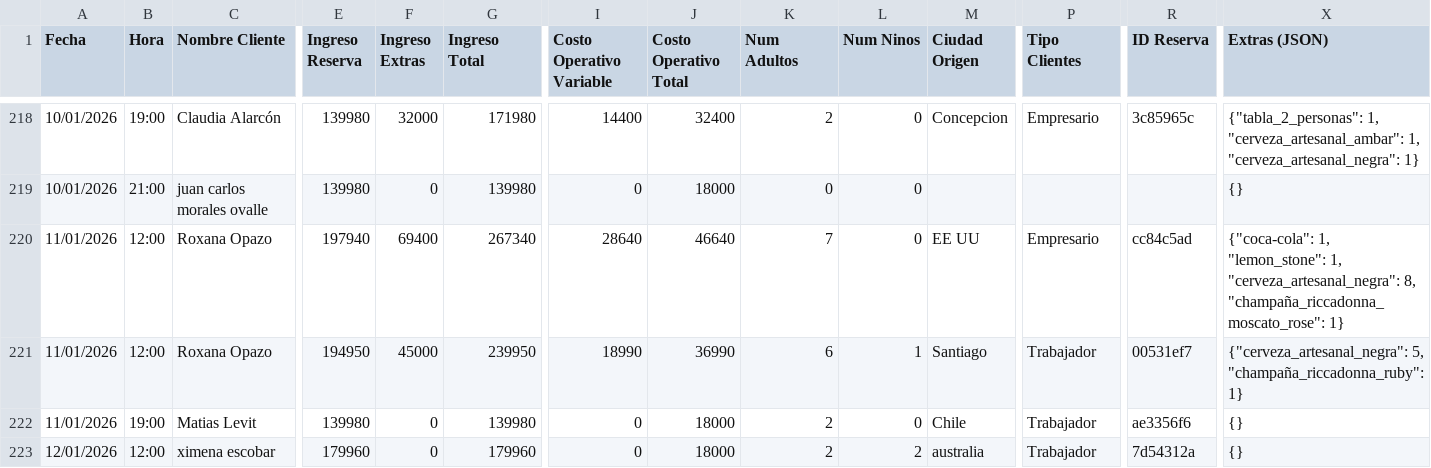
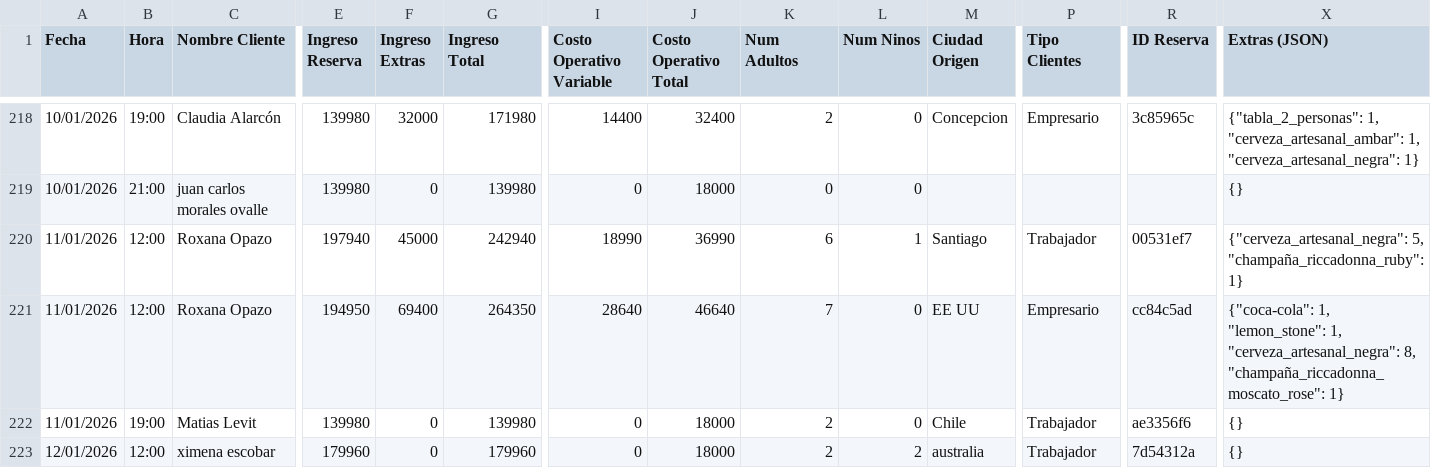
Before and after one commit to hotboat123/hotboat-automations, a CSV file: outputs/reservas_extras_20250101_20260302.csv, drawn as a sheet; only a part is shown, gaps mark what is left out; the diff names each change by its address in the sheet, - before the commit and + after, or states it on an @@ line.

```diff
--- a/outputs/reservas_extras_20250101_20260302.csv
+++ b/outputs/reservas_extras_20250101_20260302.csv
-F220 (Ingreso Extras): 69400
+F220 (Ingreso Extras): 45000
-G220 (Ingreso Total): 267340
+G220 (Ingreso Total): 242940
-I220 (Costo Operativo Variable): 28640
+I220 (Costo Operativo Variable): 18990
-J220 (Costo Operativo Total): 46640
+J220 (Costo Operativo Total): 36990
-K220 (Num Adultos): 7
+K220 (Num Adultos): 6
-L220 (Num Ninos): 0
+L220 (Num Ninos): 1
-M220 (Ciudad Origen): EE UU
+M220 (Ciudad Origen): Santiago
-P220 (Tipo Clientes): Empresario
+P220 (Tipo Clientes): Trabajador
-R220 (ID Reserva): cc84c5ad
+R220 (ID Reserva): 00531ef7
-X220 (Extras (JSON)): {"coca-cola": 1, "lemon_stone": 1, "cerveza_artesanal_negra": 8, "champaña_riccadonna_moscato_rose": 1}
+X220 (Extras (JSON)): {"cerveza_artesanal_negra": 5, "champaña_riccadonna_ruby": 1}
-F221 (Ingreso Extras): 45000
+F221 (Ingreso Extras): 69400
-G221 (Ingreso Total): 239950
+G221 (Ingreso Total): 264350
-I221 (Costo Operativo Variable): 18990
+I221 (Costo Operativo Variable): 28640
-J221 (Costo Operativo Total): 36990
+J221 (Costo Operativo Total): 46640
-K221 (Num Adultos): 6
+K221 (Num Adultos): 7
-L221 (Num Ninos): 1
+L221 (Num Ninos): 0
-M221 (Ciudad Origen): Santiago
+M221 (Ciudad Origen): EE UU
-P221 (Tipo Clientes): Trabajador
+P221 (Tipo Clientes): Empresario
-R221 (ID Reserva): 00531ef7
+R221 (ID Reserva): cc84c5ad
-X221 (Extras (JSON)): {"cerveza_artesanal_negra": 5, "champaña_riccadonna_ruby": 1}
+X221 (Extras (JSON)): {"coca-cola": 1, "lemon_stone": 1, "cerveza_artesanal_negra": 8, "champaña_riccadonna_moscato_rose": 1}
```
Also changed, not shown: 9 other files.
